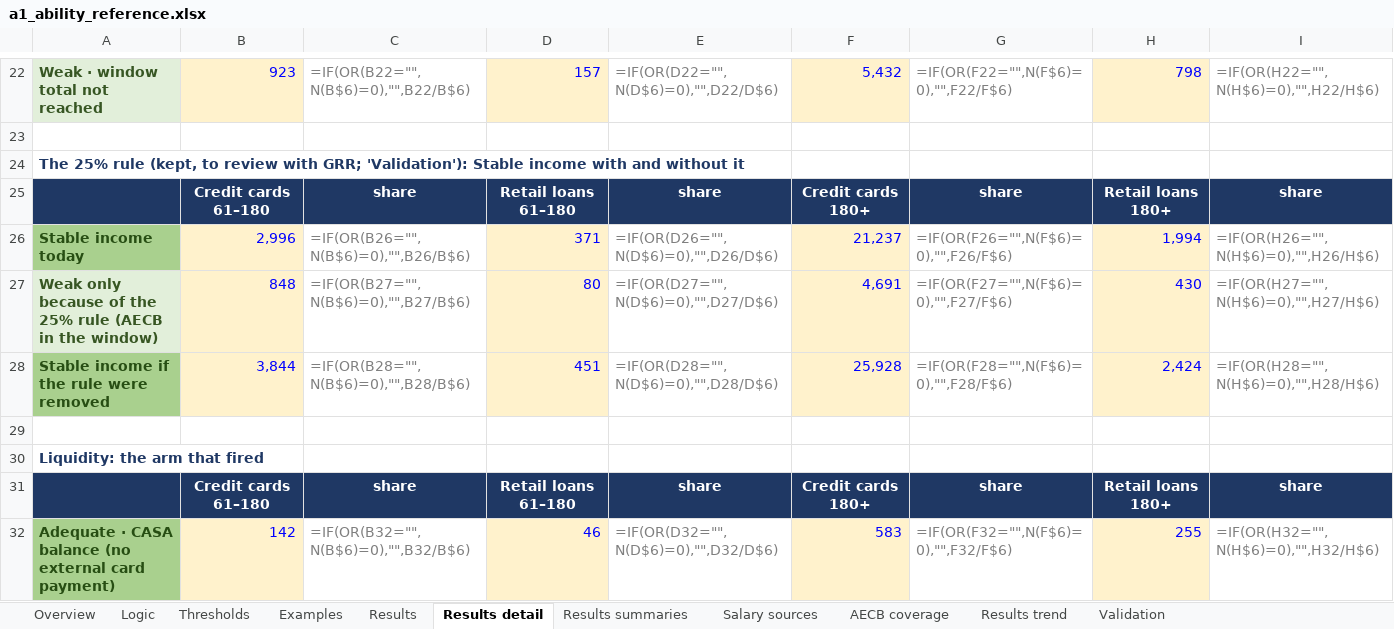
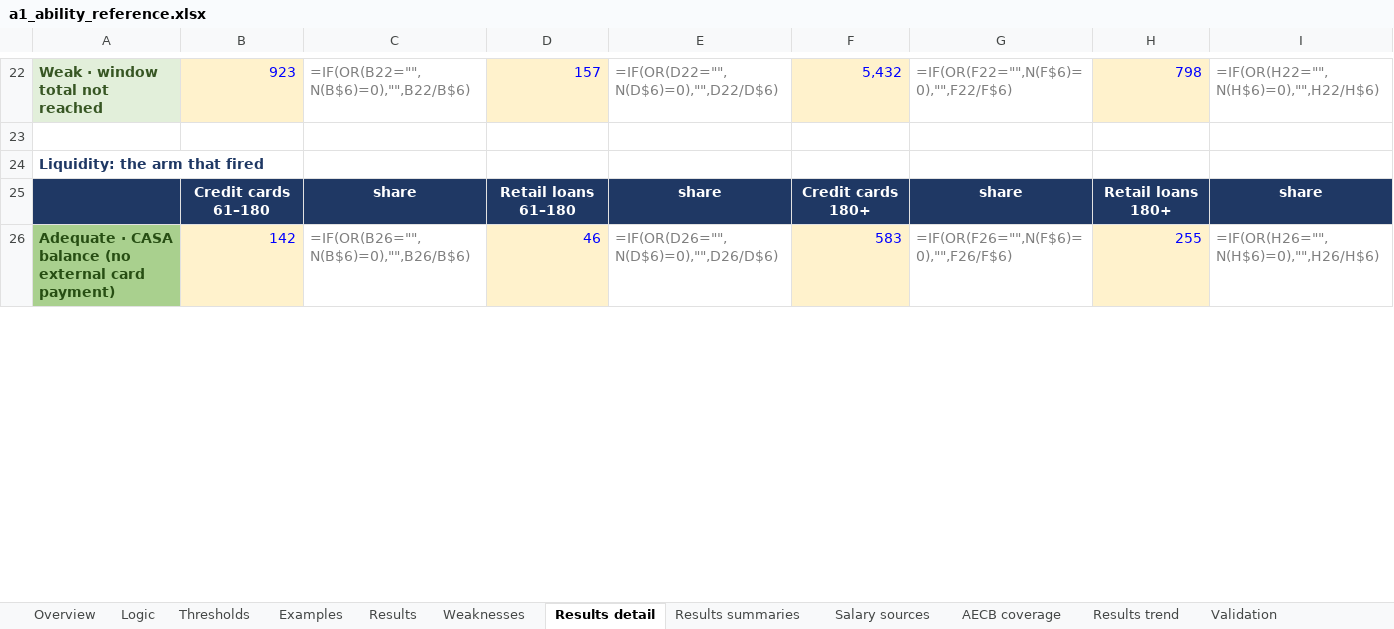
Before and after one commit to balsapka/Collections, an Excel workbook: docs/ability/a1_ability_reference.xlsx, sheet Results detail, drawn as a sheet; only a part is shown, gaps mark what is left out; values as stored, in another font and other column widths than the file's, no borders; formulas without a stored value are shown as written; conditional formats not drawn; removed rows and columns are numbered as before the commit, all else as after; the diff covers the shown part only; the diff names each change by its address in the sheet, - before the commit and + after, or states it on an @@ line.

```diff
--- a/docs/ability/a1_ability_reference.xlsx (sheet Results detail)
+++ b/docs/ability/a1_ability_reference.xlsx (sheet Results detail)
+sheet tab: Weaknesses
-row 24: The 25% rule (kept, to review with GRR; 'Validation'): Stable income with and without it
-row 25:  | Credit cards 61–180 | share | Retail loans 61–180 | share | Credit cards 180+ | share | Retail loans 180+ | share
-row 26: Stable income today | 2,996 | =IF(OR(B26="",N(B$6)=0),"",B26/B$6) | 371 | =IF(OR(D26="",N(D$6)=0),"",D26/D$6) | 21,237 | =IF(OR(F26="",N(F$6)=0),"",F26/F$6) | 1,994 | =IF(OR(H26="",N(H$6)=0),"",H26/H$6)
-row 27: Weak only because of the 25% rule (AECB in the window) | 848 | =IF(OR(B27="",N(B$6)=0),"",B27/B$6) | 80 | =IF(OR(D27="",N(D$6)=0),"",D27/D$6) | 4,691 | =IF(OR(F27="",N(F$6)=0),"",F27/F$6) | 430 | =IF(OR(H27="",N(H$6)=0),"",H27/H$6)
-row 28: Stable income if the rule were removed | 3,844 | =IF(OR(B28="",N(B$6)=0),"",B28/B$6) | 451 | =IF(OR(D28="",N(D$6)=0),"",D28/D$6) | 25,928 | =IF(OR(F28="",N(F$6)=0),"",F28/F$6) | 2,424 | =IF(OR(H28="",N(H$6)=0),"",H28/H$6)
-row 29: (empty)
-C26: =IF(OR(B32="",N(B$6)=0),"",B32/B$6)
+C26: =IF(OR(B26="",N(B$6)=0),"",B26/B$6)
-E26: =IF(OR(D32="",N(D$6)=0),"",D32/D$6)
+E26: =IF(OR(D26="",N(D$6)=0),"",D26/D$6)
-G26: =IF(OR(F32="",N(F$6)=0),"",F32/F$6)
+G26: =IF(OR(F26="",N(F$6)=0),"",F26/F$6)
-I26: =IF(OR(H32="",N(H$6)=0),"",H32/H$6)
+I26: =IF(OR(H26="",N(H$6)=0),"",H26/H$6)
```
Also changed, not shown: 1 added row, 4 removed rows and 86 edited cells elsewhere in this sheet, sheet Results summaries, sheet Results, sheet AECB coverage, sheet Logic, sheet Overview, sheet Results trend, 1 other file.
